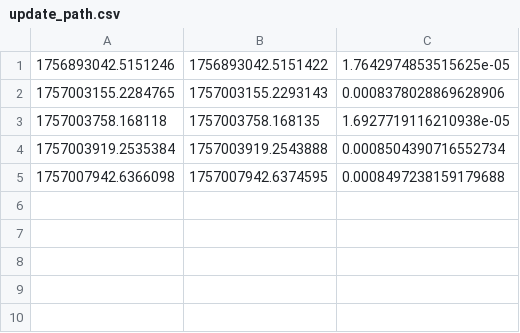
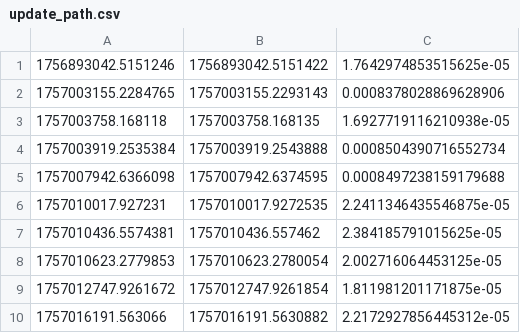
Before and after one commit to TheCez/multi-vehicle-valet-parking-v2i, a CSV file: csv_time_data/no_conflict/update_path.csv, drawn as a sheet.

```diff
--- a/csv_time_data/no_conflict/update_path.csv
+++ b/csv_time_data/no_conflict/update_path.csv
@@ -5 +5,6 @@
 1757007942.6366098,1757007942.6374595,0.0008497238159179688
+1757010017.927231,1757010017.9272535,2.2411346435546875e-05
+1757010436.5574381,1757010436.557462,2.384185791015625e-05
+1757010623.2779853,1757010623.2780054,2.002716064453125e-05
+1757012747.9261672,1757012747.9261854,1.811981201171875e-05
+1757016191.563066,1757016191.5630882,2.2172927856445312e-05
```
Also changed, not shown: csv_time_data/conflict/update_path.csv, csv_time_data/no_conflict/hybrid_astar.csv, 30 other files.
